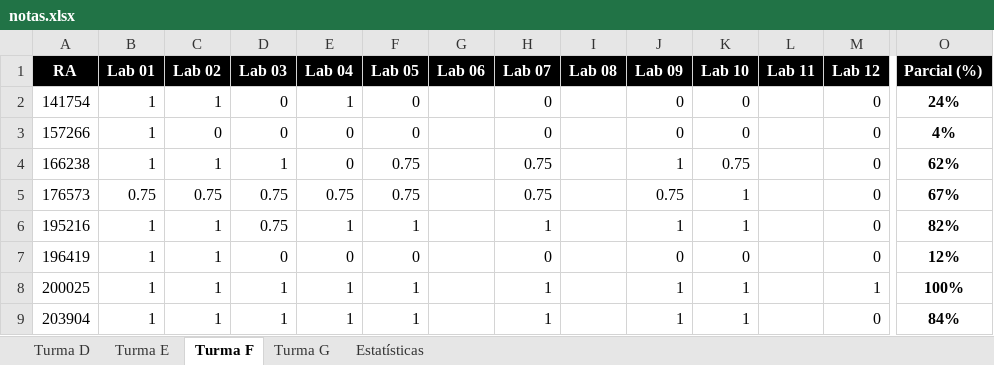
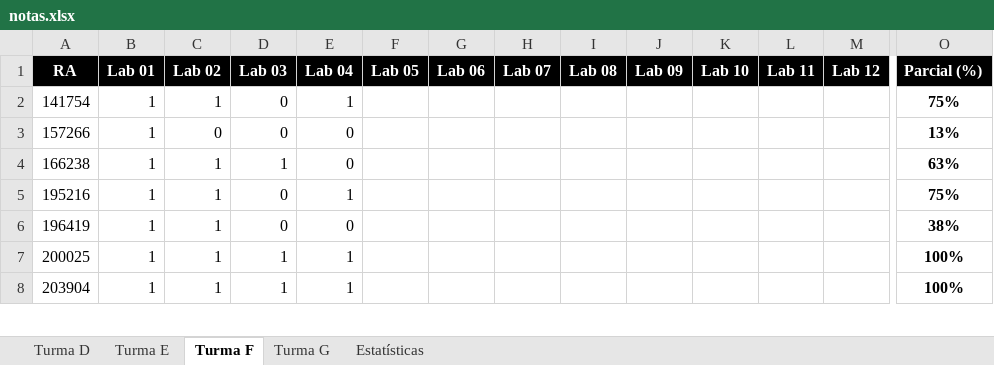
Before and after one commit to iagoac/mc202, an Excel workbook: notas.xlsx, sheet Turma F, drawn as a sheet; only a part is shown, gaps mark what is left out; values as stored, in another font and other column widths than the file's, no borders; conditional formats not drawn; removed rows and columns are numbered as before the commit, all else as after; rows hold the shown columns only; the diff covers the shown part only; the diff names each change by its address in the sheet, - before the commit and + after, or states it on an @@ line.

```diff
--- a/notas.xlsx (sheet Turma F)
+++ b/notas.xlsx (sheet Turma F)
-F2:F3 (Lab 05): 0
+F2:F3 (Lab 05): (empty)
-H2:H3 (Lab 07): 0
+H2:H3 (Lab 07): (empty)
-J2:J3 (Lab 09): 0
+J2:J3 (Lab 09): (empty)
-K2:K3 (Lab 10): 0
+K2:K3 (Lab 10): (empty)
-M2:M4 (Lab 12): 0
+M2:M4 (Lab 12): (empty)
-O2 (Parcial (%)): 24%
+O2 (Parcial (%)): 75%
-O3 (Parcial (%)): 4%
+O3 (Parcial (%)): 13%
-F4 (Lab 05): 0.75
+F4 (Lab 05): (empty)
-H4 (Lab 07): 0.75
+H4 (Lab 07): (empty)
-J4 (Lab 09): 1
+J4 (Lab 09): (empty)
-K4 (Lab 10): 0.75
+K4 (Lab 10): (empty)
-O4 (Parcial (%)): 62%
+O4 (Parcial (%)): 63%
-row 5: 176573 | 0.75 | 0.75 | 0.75 | 0.75 | 0.75 |  | 0.75 |  | 0.75 | 1 |  | 0 | 67%
-D5 (Lab 03): 0.75
+D5 (Lab 03): 0
-F5 (Lab 05): 1
+F5 (Lab 05): (empty)
-H5 (Lab 07): 1
+H5 (Lab 07): (empty)
-J5 (Lab 09): 1
+J5 (Lab 09): (empty)
-K5 (Lab 10): 1
+K5 (Lab 10): (empty)
-M5:M6 (Lab 12): 0
+M5:M6 (Lab 12): (empty)
-O5 (Parcial (%)): 82%
+O5 (Parcial (%)): 75%
-F6 (Lab 05): 0
+F6 (Lab 05): (empty)
-H6 (Lab 07): 0
+H6 (Lab 07): (empty)
-J6 (Lab 09): 0
+J6 (Lab 09): (empty)
-K6 (Lab 10): 0
+K6 (Lab 10): (empty)
-O6 (Parcial (%)): 12%
+O6 (Parcial (%)): 38%
-F7:F8 (Lab 05): 1
+F7:F8 (Lab 05): (empty)
-H7:H8 (Lab 07): 1
+H7:H8 (Lab 07): (empty)
-J7:J8 (Lab 09): 1
+J7:J8 (Lab 09): (empty)
-K7:K8 (Lab 10): 1
+K7:K8 (Lab 10): (empty)
-M7 (Lab 12): 1
+M7 (Lab 12): (empty)
-M8 (Lab 12): 0
+M8 (Lab 12): (empty)
-O8 (Parcial (%)): 84%
+O8 (Parcial (%)): 100%
```
Also changed, not shown: 134 edited cells elsewhere in this sheet, sheet Turma G, sheet Turma D, sheet Turma E, sheet Estatísticas, formulas that keep their value, charts or pictures.
